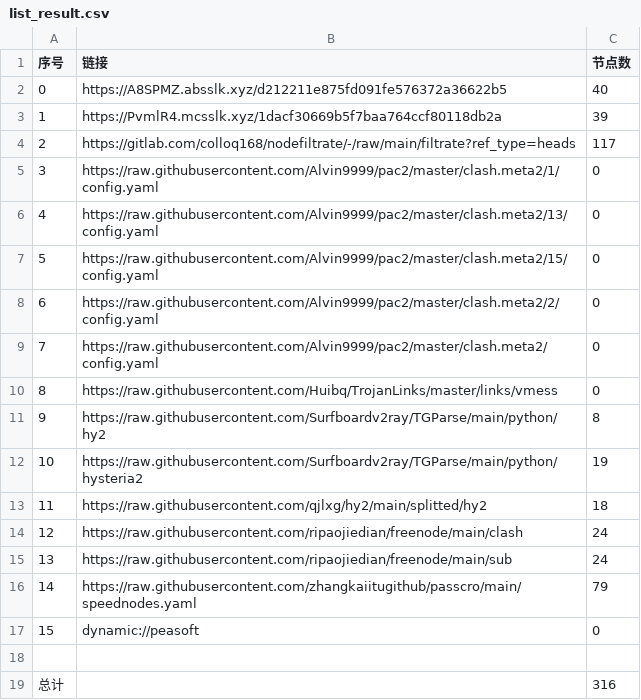
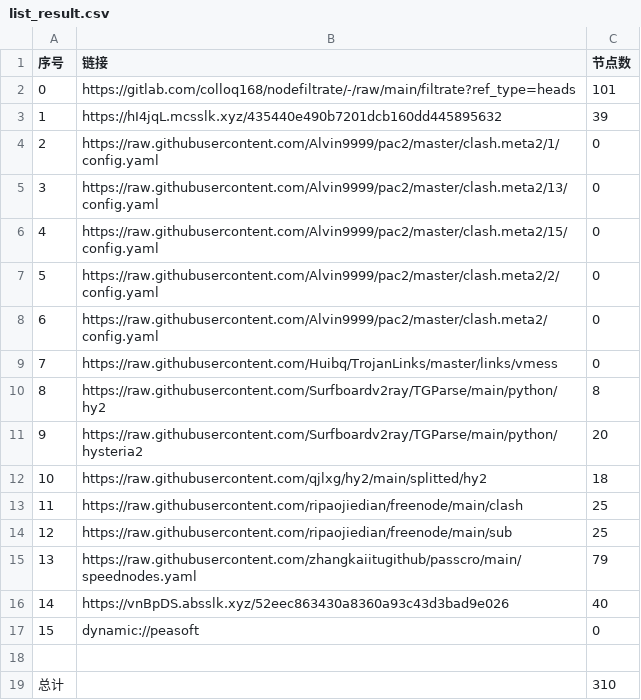
Before and after one commit to jamph826/NoMoreWalls, a CSV file: list_result.csv, drawn as a sheet; removed rows and columns are numbered as before the commit, all else as after; the diff names each change by its address in the sheet, - before the commit and + after, or states it on an @@ line.

```diff
--- a/list_result.csv
+++ b/list_result.csv
-row 2: 0 | https://A8SPMZ.absslk.xyz/d212211e875fd091fe576372a36622b5 | 40
-row 3: 1 | https://PvmlR4.mcsslk.xyz/1dacf30669b5f7baa764ccf80118db2a | 39
@@ column A (序号) renumbered between rows 2 and 15 @@
-C2 (节点数): 117
+C2 (节点数): 101
+row 3: 1 | https://hI4jqL.mcsslk.xyz/435440e490b7201dcb160dd445895632 | 39
-C11 (节点数): 19
+C11 (节点数): 20
-C13:C14 (节点数): 24
+C13:C14 (节点数): 25
+row 16: 14 | https://vnBpDS.absslk.xyz/52eec863430a8360a93c43d3bad9e026 | 40
-C19 (节点数): 316
+C19 (节点数): 310
```
Also changed, not shown: 30 other files.
